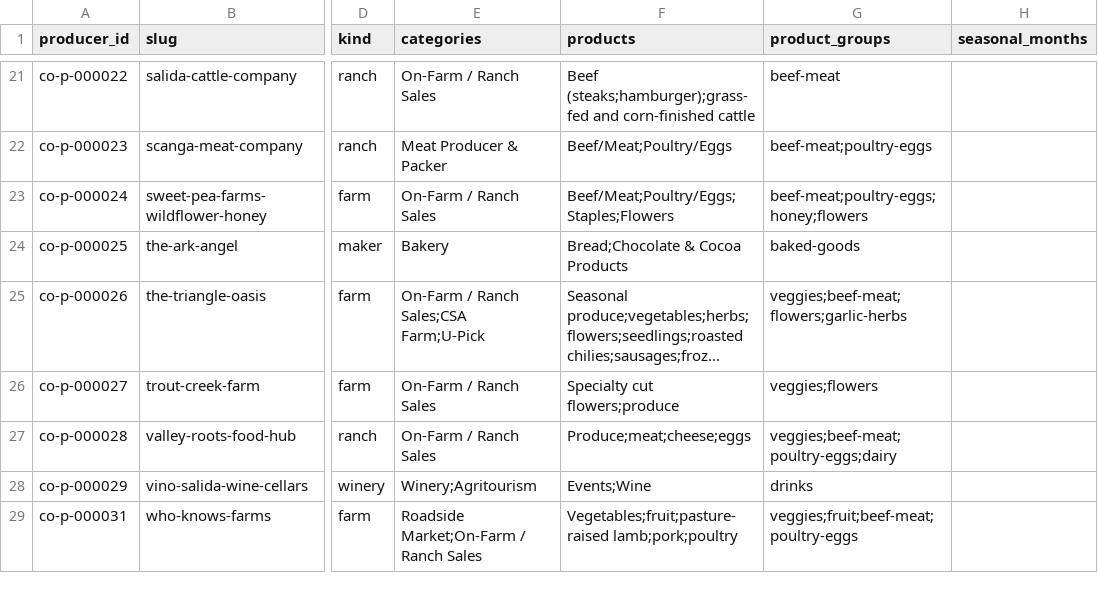
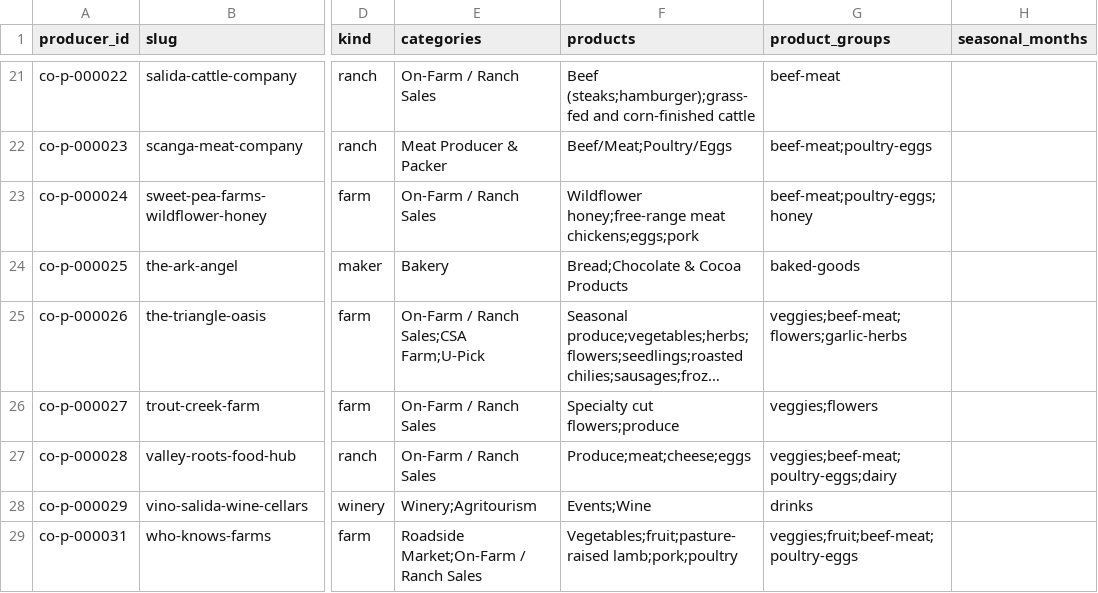
Before and after one commit to open-food-web/colorado-open-food-web, a CSV file: data/chaffee-county/producers.csv, drawn as a sheet; only a part is shown, gaps mark what is left out; long unchanged cells end in …; the diff names each change by its address in the sheet, - before the commit and + after, or states it on an @@ line.

```diff
--- a/data/chaffee-county/producers.csv
+++ b/data/chaffee-county/producers.csv
-F23 (products): Beef/Meat;Poultry/Eggs;Staples;Flowers
+F23 (products): Wildflower honey;free-range meat chickens;eggs;pork
-G23 (product_groups): beef-meat;poultry-eggs;honey;flowers
+G23 (product_groups): beef-meat;poultry-eggs;honey
```
Also changed, not shown: data/chaffee-county/field_sources.csv, inputs/overrides.csv, 1 other file.
